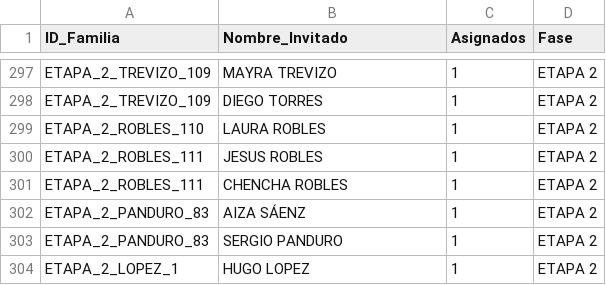
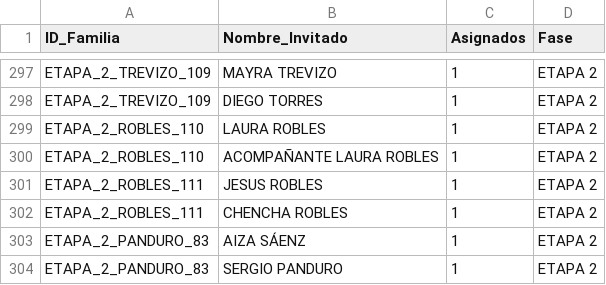
Before and after one commit to laizaydavidboda/invitacion-boda-flask, a CSV file: lista_maestra_flexible.csv, drawn as a sheet; only a part is shown, gaps mark what is left out; the shorter side is filled out with more unchanged rows; the diff covers the shown part only.

```diff
--- a/lista_maestra_flexible.csv
+++ b/lista_maestra_flexible.csv
@@ -299,2 +299,3 @@ ETAPA_2_TREVIZO_109,DIEGO TORRES,1,ETAPA 2
 ETAPA_2_ROBLES_110,LAURA ROBLES,1,ETAPA 2
+ETAPA_2_ROBLES_110,ACOMPAÑANTE LAURA ROBLES,1,ETAPA 2
 ETAPA_2_ROBLES_111,JESUS ROBLES,1,ETAPA 2
```
Also changed, not shown: 42 added rows elsewhere in this file.
